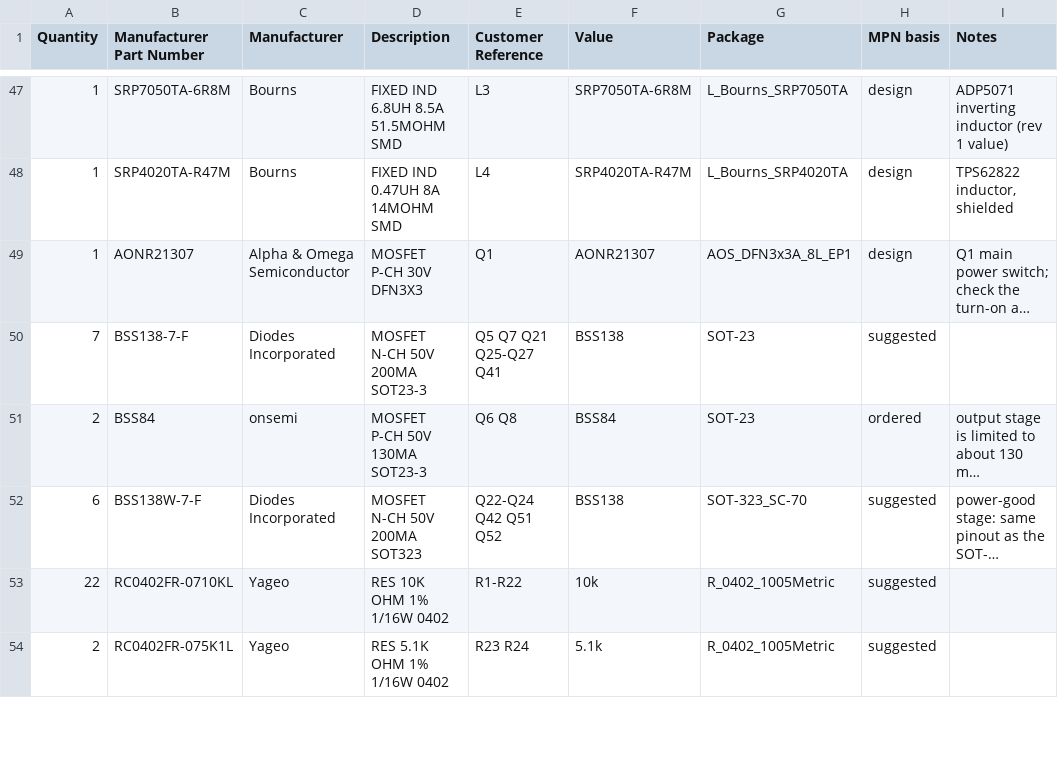
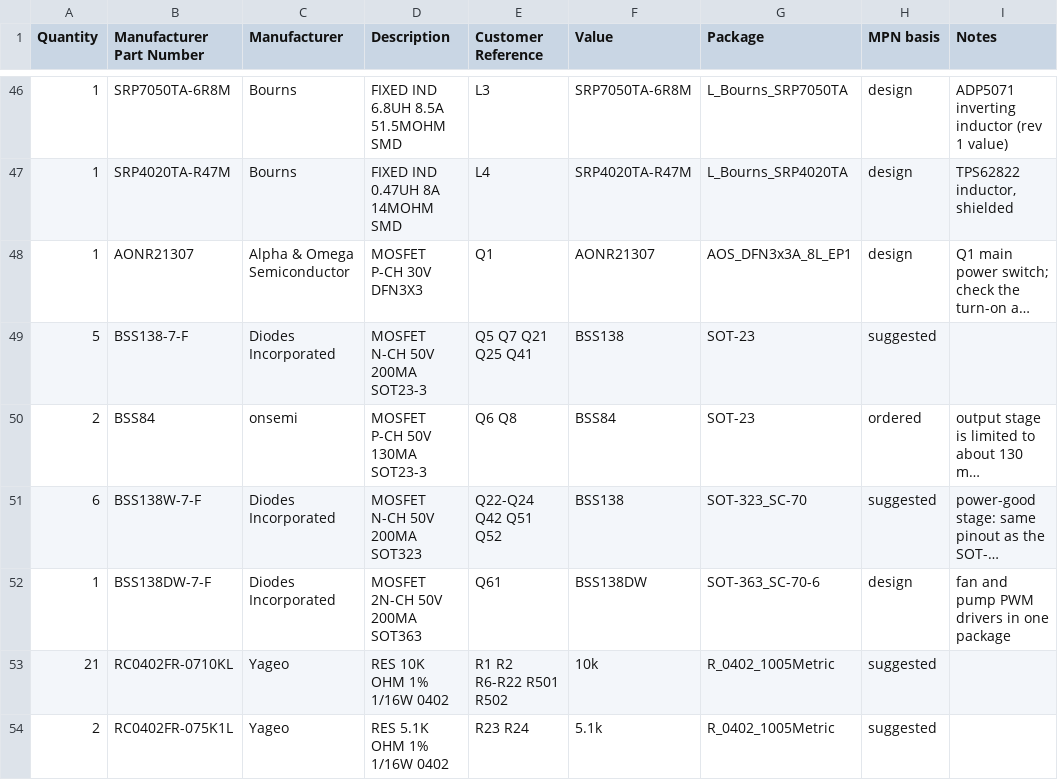
Before and after one commit to jhyland87/Cryocooler-Controller, a CSV file: hardware/kicad/bom/cryocooler_bom_digikey.csv, drawn as a sheet; only a part is shown, gaps mark what is left out; long unchanged cells end in …; addresses are those after the commit; the diff covers the shown part only; the diff names each change by its address in the sheet, - before the commit and + after, or states it on an @@ line.

```diff
--- a/hardware/kicad/bom/cryocooler_bom_digikey.csv
+++ b/hardware/kicad/bom/cryocooler_bom_digikey.csv
-A49 (Quantity): 7
+A49 (Quantity): 5
-E49 (Customer Reference): Q5 Q7 Q21 Q25-Q27 Q41
+E49 (Customer Reference): Q5 Q7 Q21 Q25 Q41
+row 52: 1 | BSS138DW-7-F | Diodes Incorporated | MOSFET 2N-CH 50V 200MA SOT363 | Q61 | BSS138DW | SOT-363_SC-70-6 | design | fan and pump PWM drivers in one package
-A53 (Quantity): 22
+A53 (Quantity): 21
-E53 (Customer Reference): R1-R22
+E53 (Customer Reference): R1 R2 R6-R22 R501 R502
```
Also changed, not shown: 8 added rows, 3 removed rows and 19 edited cells elsewhere in this file, hardware/kicad/bom/cryocooler_bom_full.csv, hardware/kicad/bom/cryocooler_cpl.csv, 12 other files.
